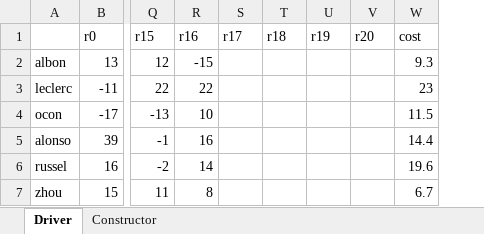
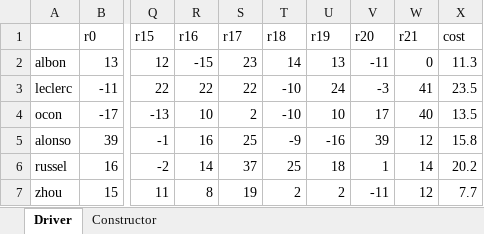
Before and after one commit to SimonBortnik/f1FantasyCockpit, an Excel workbook: sv/data/test.xlsx, sheet Driver, drawn as a sheet; only a part is shown, gaps mark what is left out; values as stored, in another font and other column widths than the file's, no borders; charts and pictures not drawn; addresses are those after the commit; the diff covers the shown part only; the diff names each change by its address in the sheet, - before the commit and + after, or states it on an @@ line.

```diff
--- a/sv/data/test.xlsx (sheet Driver)
+++ b/sv/data/test.xlsx (sheet Driver)
+column W (r21), rows 2-7: 0 | 41 | 40 | 12 | 14 | 12
-S2 (r17): (empty)
+S2 (r17): 23
-T2 (r18): (empty)
+T2 (r18): 14
-U2 (r19): (empty)
+U2 (r19): 13
-V2 (r20): (empty)
+V2 (r20): -11
-X2 (cost): 9.3
+X2 (cost): 11.3
-S3 (r17): (empty)
+S3 (r17): 22
-T3:T4 (r18): (empty)
+T3:T4 (r18): -10
-U3 (r19): (empty)
+U3 (r19): 24
-V3 (r20): (empty)
+V3 (r20): -3
-X3 (cost): 23
+X3 (cost): 23.5
-S4 (r17): (empty)
+S4 (r17): 2
-U4 (r19): (empty)
+U4 (r19): 10
-V4 (r20): (empty)
+V4 (r20): 17
-X4 (cost): 11.5
+X4 (cost): 13.5
-S5 (r17): (empty)
+S5 (r17): 25
-T5 (r18): (empty)
+T5 (r18): -9
-U5 (r19): (empty)
+U5 (r19): -16
-V5 (r20): (empty)
+V5 (r20): 39
-X5 (cost): 14.4
+X5 (cost): 15.8
-S6 (r17): (empty)
+S6 (r17): 37
-T6 (r18): (empty)
+T6 (r18): 25
-U6 (r19): (empty)
+U6 (r19): 18
-V6 (r20): (empty)
+V6 (r20): 1
-X6 (cost): 19.6
+X6 (cost): 20.2
-S7 (r17): (empty)
+S7 (r17): 19
-T7 (r18): (empty)
+T7 (r18): 2
-U7 (r19): (empty)
+U7 (r19): 2
-V7 (r20): (empty)
+V7 (r20): -11
-X7 (cost): 6.7
+X7 (cost): 7.7
```
Also changed, not shown: 70 edited cells elsewhere in this sheet, sheet Constructor, 33 other files.
